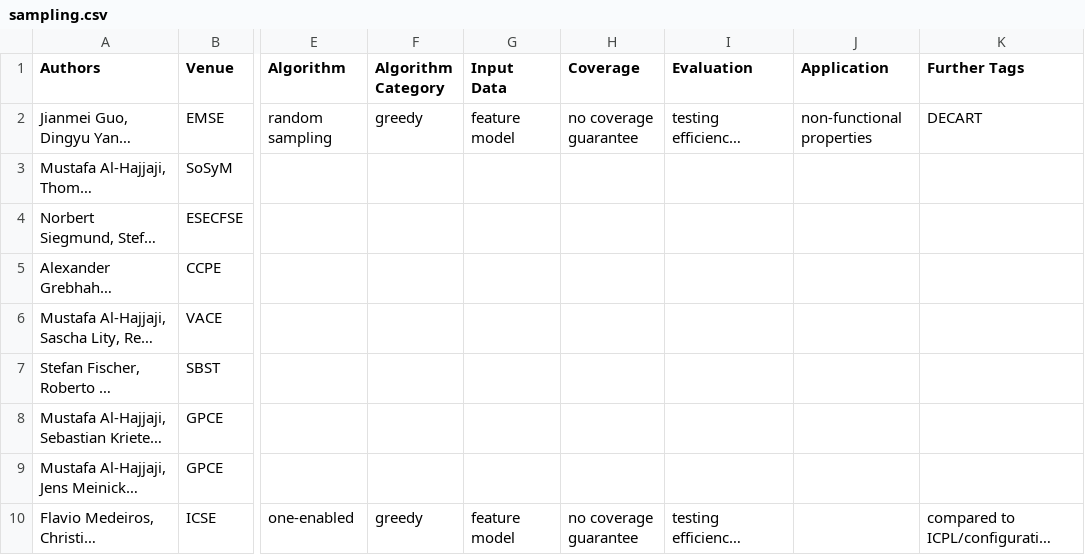
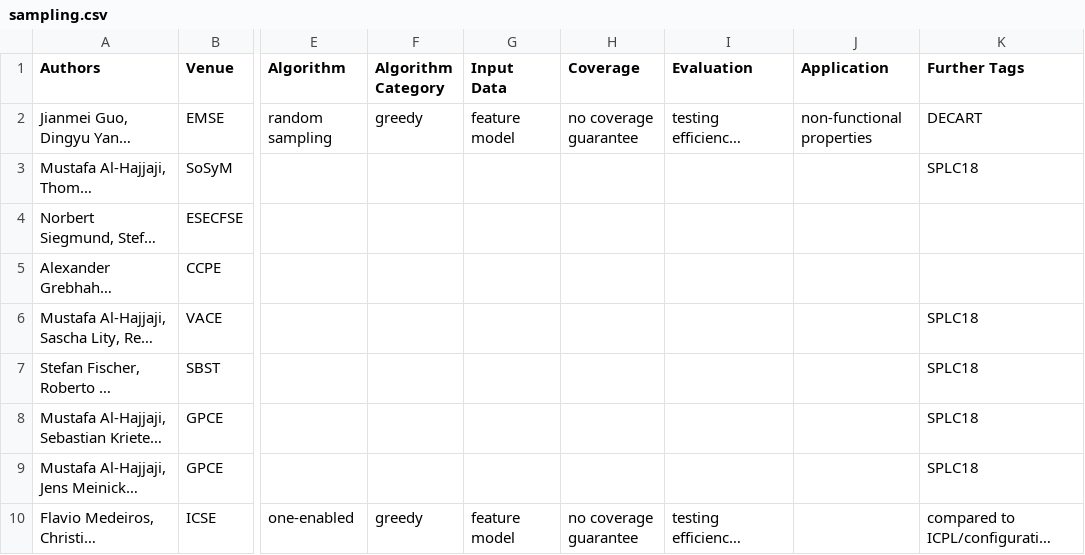
Before and after one commit to SoftVarE-Group/BibTags, a CSV file: classification/sampling.csv, drawn as a sheet; only a part is shown, gaps mark what is left out; long unchanged cells end in …; the diff covers the shown part only; the diff names each change by its address in the sheet, - before the commit and + after, or states it on an @@ line.

```diff
--- a/classification/sampling.csv
+++ b/classification/sampling.csv
-K3 (Further Tags): (empty)
+K3 (Further Tags): SPLC18
-K6:K9 (Further Tags): (empty)
+K6:K9 (Further Tags): SPLC18
```
Also changed, not shown: 32 edited cells elsewhere in this file.
